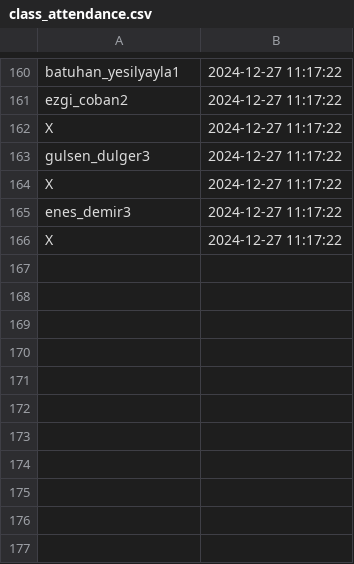
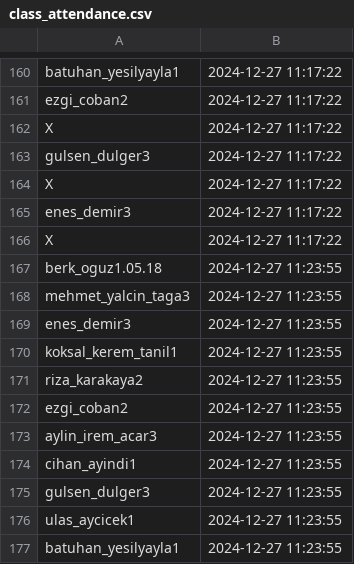
Before and after one commit to GokceSoylu/AttendanceSystem, a CSV file: class_attendance.csv, drawn as a sheet; only a part is shown, gaps mark what is left out.

```diff
--- a/class_attendance.csv
+++ b/class_attendance.csv
@@ -166 +166,12 @@ enes_demir3,2024-12-27 11:17:22
 X,2024-12-27 11:17:22
+berk_oguz1.05.18,2024-12-27 11:23:55
+mehmet_yalcin_taga3,2024-12-27 11:23:55
+enes_demir3,2024-12-27 11:23:55
+koksal_kerem_tanil1,2024-12-27 11:23:55
+riza_karakaya2,2024-12-27 11:23:55
+ezgi_coban2,2024-12-27 11:23:55
+aylin_irem_acar3,2024-12-27 11:23:55
+cihan_ayindi1,2024-12-27 11:23:55
+gulsen_dulger3,2024-12-27 11:23:55
+ulas_aycicek1,2024-12-27 11:23:55
+batuhan_yesilyayla1,2024-12-27 11:23:55
```
Also changed, not shown: 1 other file.
